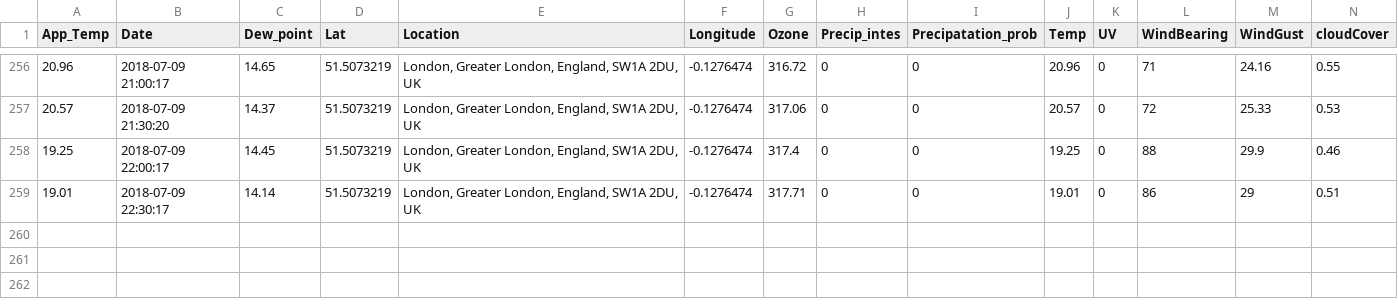
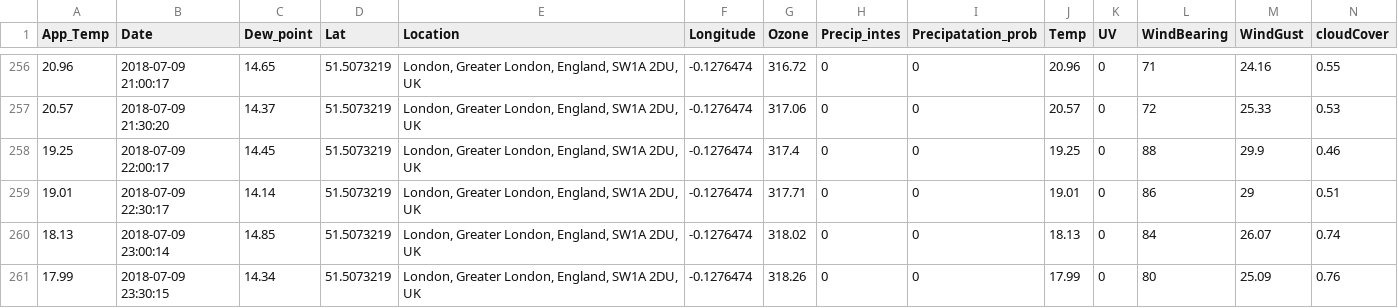
Before and after one commit to Jamespage6978/Projects, a CSV file: API_attempt/data/London UK_weather.csv, drawn as a sheet; only a part is shown, gaps mark what is left out; rows hold the shown columns only; the diff names each change by its address in the sheet, - before the commit and + after, or states it on an @@ line.

```diff
--- a/API_attempt/data/London UK_weather.csv
+++ b/API_attempt/data/London UK_weather.csv
+row 260: 18.13 | 2018-07-09 23:00:14 | 14.85 | 51.5073219 | London, Greater London, England, SW1A 2DU, UK | -0.1276474 | 318.02 | 0 | 0 | 18.13 | 0 | 84 | 26.07 | 0.74
+row 261: 17.99 | 2018-07-09 23:30:15 | 14.34 | 51.5073219 | London, Greater London, England, SW1A 2DU, UK | -0.1276474 | 318.26 | 0 | 0 | 17.99 | 0 | 80 | 25.09 | 0.76
```
Also changed, not shown: API_attempt/data/Carmarthen UK_weather.csv, API_attempt/data/Halesowen UK_weather.csv, 1 other file.
